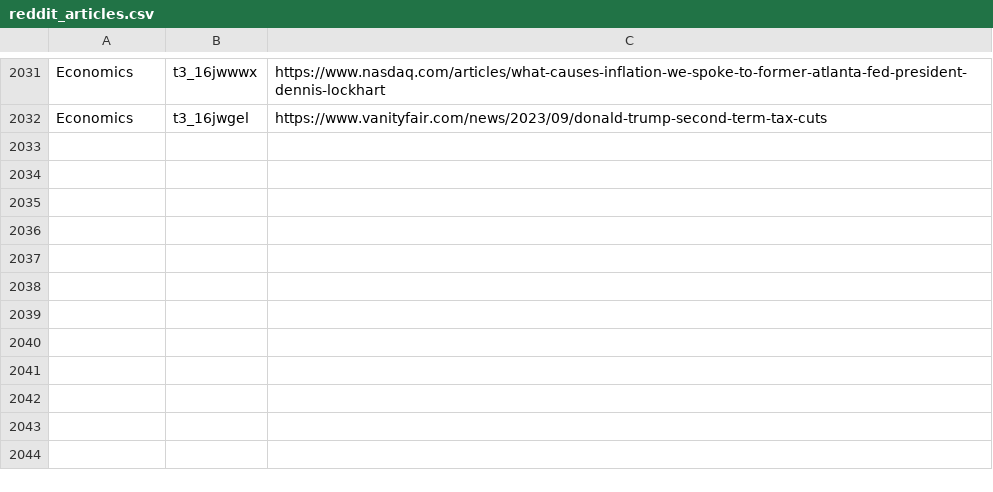
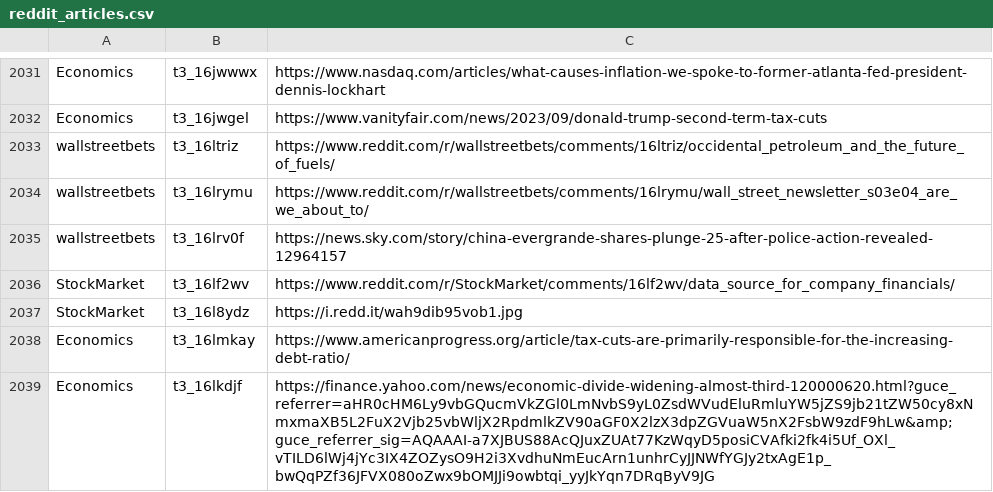
Before and after one commit to dli-invest/stonk_events, a CSV file: data/reddit/reddit_articles.csv, drawn as a sheet; only a part is shown, gaps mark what is left out.

```diff
--- a/data/reddit/reddit_articles.csv
+++ b/data/reddit/reddit_articles.csv
@@ -2032 +2032,8 @@ Economics,t3_16jwwwx,https://www.nasdaq.com/articles/what-causes-inflation-we-sp
 Economics,t3_16jwgel,https://www.vanityfair.com/news/2023/09/donald-trump-second-term-tax-cuts
+wallstreetbets,t3_16ltriz,https://www.reddit.com/r/wallstreetbets/comments/16ltriz/occidental_petroleum_and_the_future_of_fuels/
+wallstreetbets,t3_16lrymu,https://www.reddit.com/r/wallstreetbets/comments/16lrymu/wall_street_newsletter_s03e04_are_we_about_to/
+wallstreetbets,t3_16lrv0f,https://news.sky.com/story/china-evergrande-shares-plunge-25-after-police-action-revealed-12964157
+StockMarket,t3_16lf2wv,https://www.reddit.com/r/StockMarket/comments/16lf2wv/data_source_for_company_financials/
+StockMarket,t3_16l8ydz,https://i.redd.it/wah9dib95vob1.jpg
+Economics,t3_16lmkay,https://www.americanprogress.org/article/tax-cuts-are-primarily-responsible-for-the-increasing-debt-ratio/
+Economics,t3_16lkdjf,https://finance.yahoo.com/news/economic-divide-widening-almost-third-120000620.html?guce_referrer=aHR0cHM6Ly9vbGQucmVkZGl0LmNvbS9yL0ZsdWVudEluRmluYW5jZS9jb21tZW50cy8xNmxmaXB5L2FuX2Vjb25vbWljX2RpdmlkZV90aGF0X2lzX3dpZGVuaW5nX2FsbW9zdF9hLw&amp;guce_referrer_sig=AQAAAI-a7XJBUS88AcQJuxZUAt77KzWqyD5posiCVAfki2fk4i5Uf_OXl_vTILD6lWj4jYc3IX4ZOZysO9H2i3XvdhuNmEucArn1unhrCyJJNWfYGJy2txAgE1p_bwQqPZf36JFVX080oZwx9bOMJJi9owbtqi_yyJkYqn7DRqByV9JG
```
Also changed, not shown: 2 other files.
